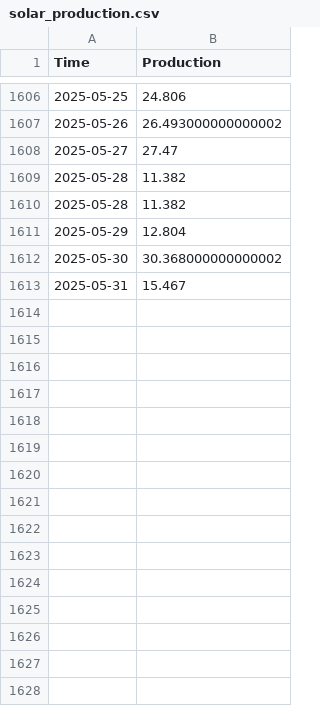
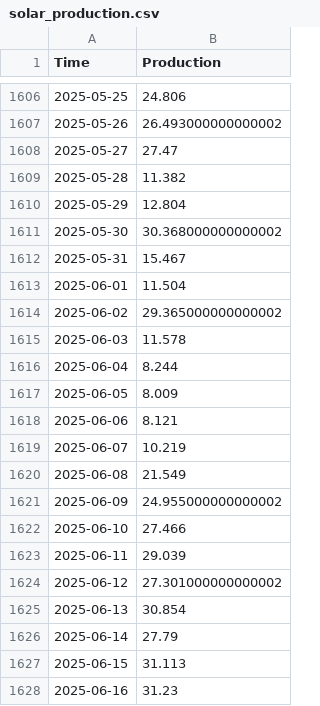
Before and after one commit to indapa/SolarProduction, a CSV file: solar_production.csv, drawn as a sheet; only a part is shown, gaps mark what is left out; the diff covers the shown part only.

Commit message:
fix: remove duplicate entries in solar production data and add new records for June 2025

```diff
--- a/solar_production.csv
+++ b/solar_production.csv
@@ -1609,3 +1609,2 @@ Time,Production
 2025-05-28,11.382
-2025-05-28,11.382
 2025-05-29,12.804
@@ -1613 +1612,17 @@ Time,Production
 2025-05-31,15.467
+2025-06-01,11.504
+2025-06-02,29.365000000000002
+2025-06-03,11.578
+2025-06-04,8.244
+2025-06-05,8.009
+2025-06-06,8.121
+2025-06-07,10.219
+2025-06-08,21.549
+2025-06-09,24.955000000000002
+2025-06-10,27.466
+2025-06-11,29.039
+2025-06-12,27.301000000000002
+2025-06-13,30.854
+2025-06-14,27.79
+2025-06-15,31.113
+2025-06-16,31.23
```
Also changed, not shown: 14 added rows elsewhere in this file, 1 other file.
